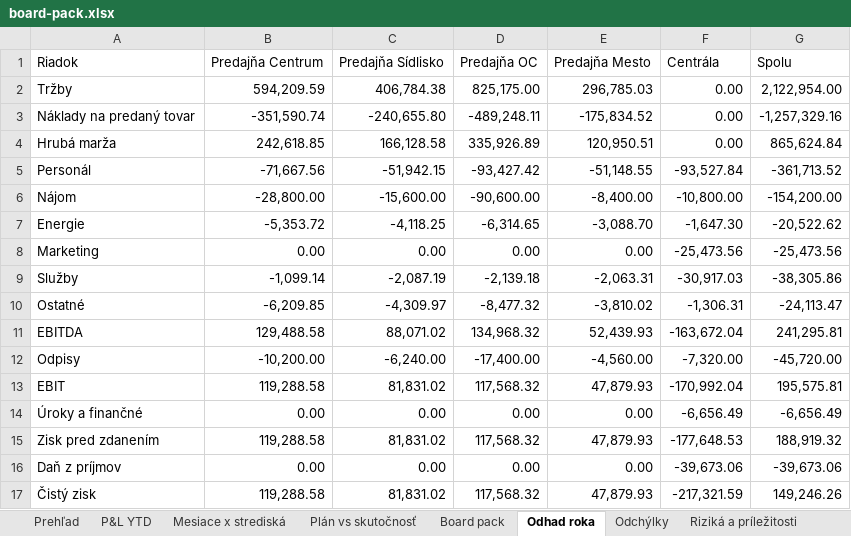
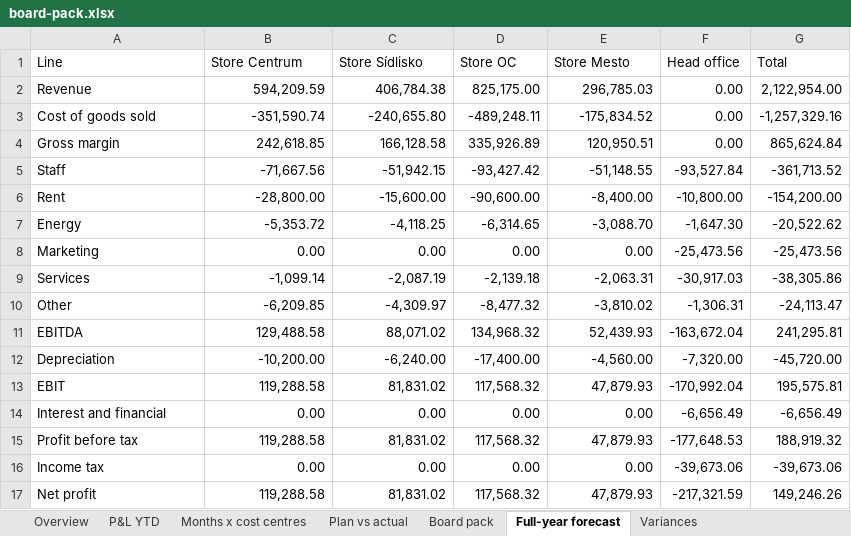
Before and after one commit to mvajcik/finance-automation-portfolio, an Excel workbook: examples/reporting-pipeline/board-pack.xlsx, sheet Full-year forecast, drawn as a sheet; values as stored, in another font and other column widths than the file's, no borders; removed rows and columns are numbered as before the commit, all else as after; the diff names each change by its address in the sheet, - before the commit and + after, or states it on an @@ line.

```diff
--- a/examples/reporting-pipeline/board-pack.xlsx (sheet Full-year forecast)
+++ b/examples/reporting-pipeline/board-pack.xlsx (sheet Full-year forecast)
-sheet tab: Prehľad
+sheet tab: Overview
-sheet tab: Mesiace x strediská
+sheet tab: Months x cost centres
-sheet tab: Plán vs skutočnosť
+sheet tab: Plan vs actual
-sheet tab: Odhad roka
+sheet tab: Full-year forecast
-sheet tab: Odchýlky
+sheet tab: Variances
-row 1: Riadok | Predajňa Centrum | Predajňa Sídlisko | Predajňa OC | Predajňa Mesto | Centrála | Spolu
+row 1: Line | Store Centrum | Store Sídlisko | Store OC | Store Mesto | Head office | Total
-A2: Tržby
+A2: Revenue
-A3: Náklady na predaný tovar
+A3: Cost of goods sold
-A4: Hrubá marža
+A4: Gross margin
-A5: Personál
+A5: Staff
-A6: Nájom
+A6: Rent
-A7: Energie
+A7: Energy
-A9: Služby
+A9: Services
-A10: Ostatné
+A10: Other
-A12: Odpisy
+A12: Depreciation
-A14: Úroky a finančné
+A14: Interest and financial
-A15: Zisk pred zdanením
+A15: Profit before tax
-A16: Daň z príjmov
+A16: Income tax
-A17: Čistý zisk
+A17: Net profit
```
Also changed, not shown: sheet Comments, sheet Control panel, sheet Overview, sheet Board pack, sheet Checks, sheet Risks and opportunities, 5 more sheets, other sheet tabs, 58 other files.
